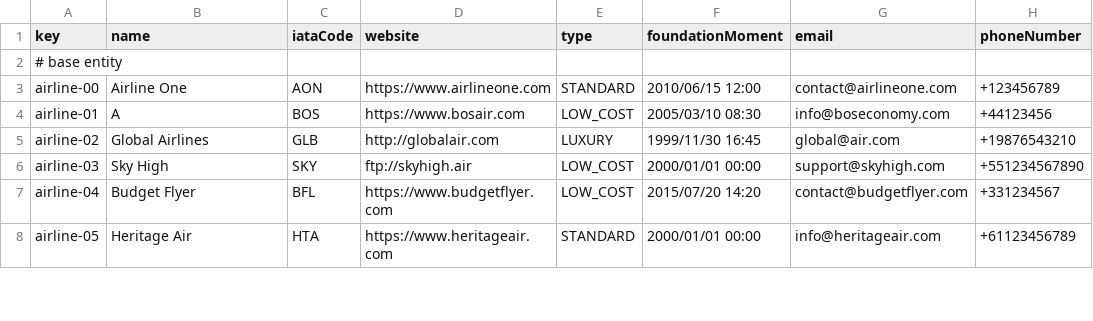
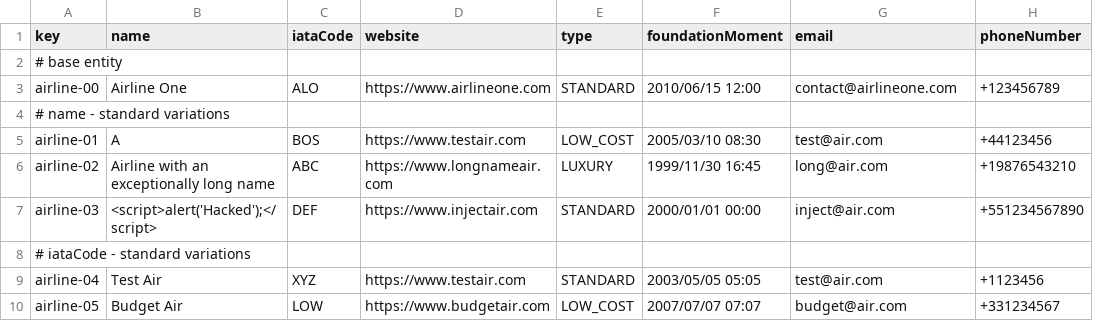
Before and after one commit to Davidvt04/Acme-ANS-C1.61, a CSV file: src/main/resources/WEB-INF/data/sample/airline.csv, drawn as a sheet; only a part is shown; the diff covers the shown part only.

Commit message:
Datos de test corregidos aerolinea

```diff
--- a/src/main/resources/WEB-INF/data/sample/airline.csv
+++ b/src/main/resources/WEB-INF/data/sample/airline.csv
@@ -2,7 +2,9 @@ key,name,iataCode,website,type,foundationMoment,email,phoneNumber
 # base entity
-airline-00,"Airline One","AON","https://www.airlineone.com","STANDARD","2010/06/15 12:00","contact@airlineone.com","+123456789"
-airline-01,"A","BOS","https://www.bosair.com","LOW_COST","2005/03/10 08:30","info@boseconomy.com","+44123456"
-airline-02,"Global Airlines","GLB","http://globalair.com","LUXURY","1999/11/30 16:45","global@air.com","+19876543210"
-airline-03,"Sky High","SKY","ftp://skyhigh.air","LOW_COST","2000/01/01 00:00","support@skyhigh.com","+551234567890"
-airline-04,"Budget Flyer","BFL","https://www.budgetflyer.com","LOW_COST","2015/07/20 14:20","contact@budgetflyer.com","+331234567"
-airline-05,"Heritage Air","HTA","https://www.heritageair.com","STANDARD","2000/01/01 00:00","info@heritageair.com","+61123456789"
+airline-00,"Airline One","ALO","https://www.airlineone.com","STANDARD","2010/06/15 12:00","contact@airlineone.com","+123456789"
+# name - standard variations
+airline-01,"A","BOS","https://www.testair.com","LOW_COST","2005/03/10 08:30","test@air.com","+44123456"
+airline-02,"Airline with an exceptionally long name","ABC","https://www.longnameair.com","LUXURY","1999/11/30 16:45","long@air.com","+19876543210"
+airline-03,"<script>alert('Hacked');</script>","DEF","https://www.injectair.com","STANDARD","2000/01/01 00:00","inject@air.com","+551234567890"
+# iataCode - standard variations
+airline-04,"Test Air","XYZ","https://www.testair.com","STANDARD","2003/05/05 05:05","test@air.com","+1123456"
+airline-05,"Budget Air","LOW","https://www.budgetair.com","LOW_COST","2007/07/07 07:07","budget@air.com","+331234567"
```
Also changed, not shown: 14 added rows and 25 edited cells elsewhere in this file.
